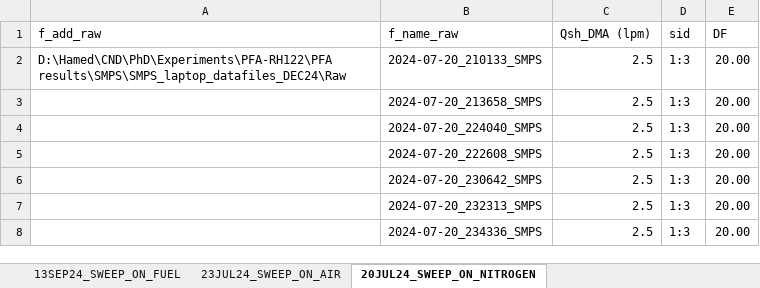
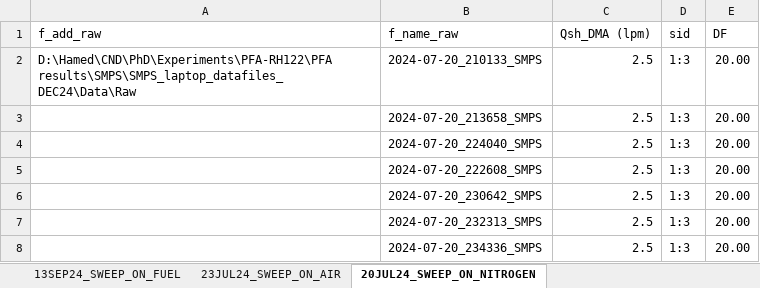
Before and after one commit to Hamed-NKR/odias, an Excel workbook: inputs/dma_params_new.xlsx, sheet 20JUL24_SWEEP_ON_NITROGEN, drawn as a sheet; values as stored, in another font and other column widths than the file's, no borders; the diff names each change by its address in the sheet, - before the commit and + after, or states it on an @@ line.

```diff
--- a/inputs/dma_params_new.xlsx (sheet 20JUL24_SWEEP_ON_NITROGEN)
+++ b/inputs/dma_params_new.xlsx (sheet 20JUL24_SWEEP_ON_NITROGEN)
-A2 (f_add_raw): D:\Hamed\CND\PhD\Experiments\PFA-RH122\PFA results\SMPS\SMPS_laptop_datafiles_DEC24\Raw
+A2 (f_add_raw): D:\Hamed\CND\PhD\Experiments\PFA-RH122\PFA results\SMPS\SMPS_laptop_datafiles_DEC24\Data\Raw
```
Also changed, not shown: sheet 23JUL24_SWEEP_ON_AIR, inputs/odias_labels_new.xlsx, inputs/odias_params_new.xlsx, 32 other files.
